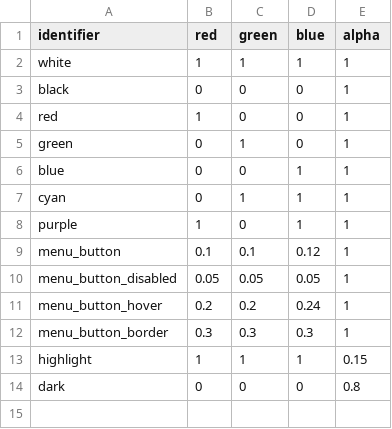
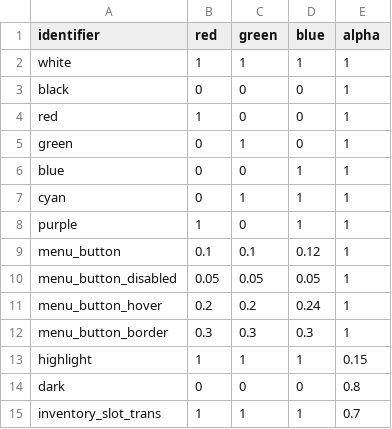
Before and after one commit to jazztickets/choria, a TSV file: working/tables/colors.tsv, drawn as a sheet; the diff names each change by its address in the sheet, - before the commit and + after, or states it on an @@ line.

```diff
--- a/working/tables/colors.tsv
+++ b/working/tables/colors.tsv
+row 15: inventory_slot_trans | 1 | 1 | 1 | 0.7
```
Also changed, not shown: working/tables/ui/buttons.tsv, working/tables/ui/styles.tsv, 6 other files.
